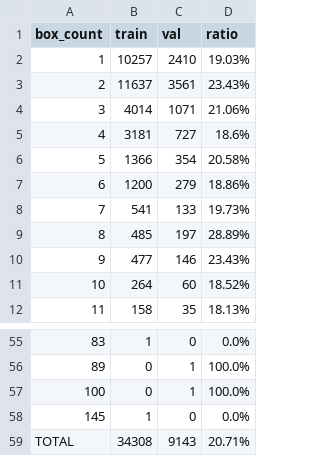
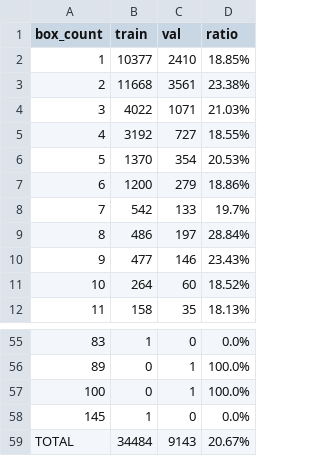
Before and after one commit to aobled/JAX_Detection, a CSV file: tools/box_count.csv, drawn as a sheet; only a part is shown, gaps mark what is left out.

```diff
--- a/tools/box_count.csv
+++ b/tools/box_count.csv
@@ -1,10 +1,10 @@
 box_count,train,val,ratio
-1,10257,2410,19.03%
-2,11637,3561,23.43%
-3,4014,1071,21.06%
-4,3181,727,18.6%
-5,1366,354,20.58%
+1,10377,2410,18.85%
+2,11668,3561,23.38%
+3,4022,1071,21.03%
+4,3192,727,18.55%
+5,1370,354,20.53%
 6,1200,279,18.86%
-7,541,133,19.73%
-8,485,197,28.89%
+7,542,133,19.7%
+8,486,197,28.84%
 9,477,146,23.43%
@@ -58,2 +58,2 @@ box_count,train,val,ratio
 145,1,0,0.0%
-TOTAL,34308,9143,20.71%
+TOTAL,34484,9143,20.67%
```
Also changed, not shown: 11 other files.
